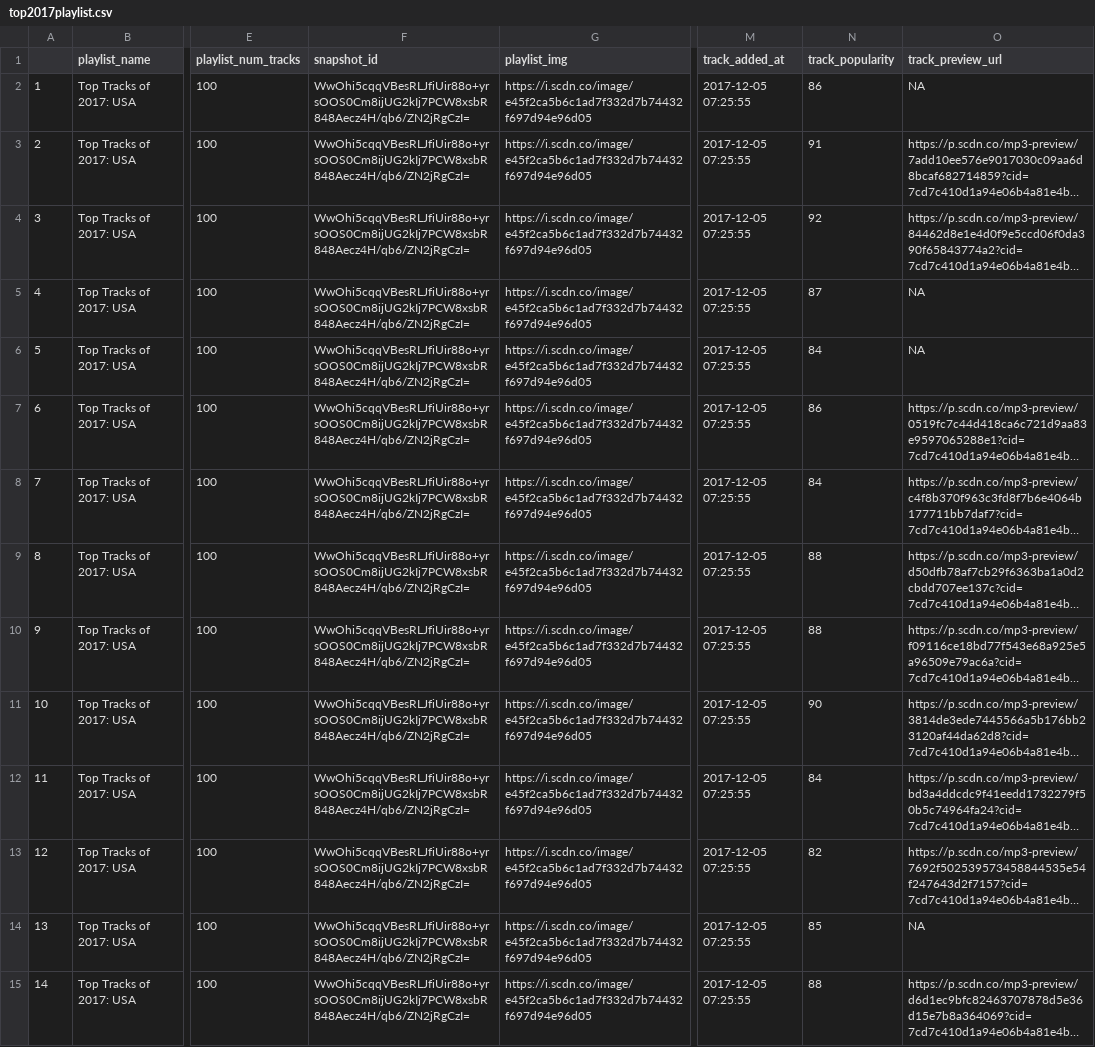
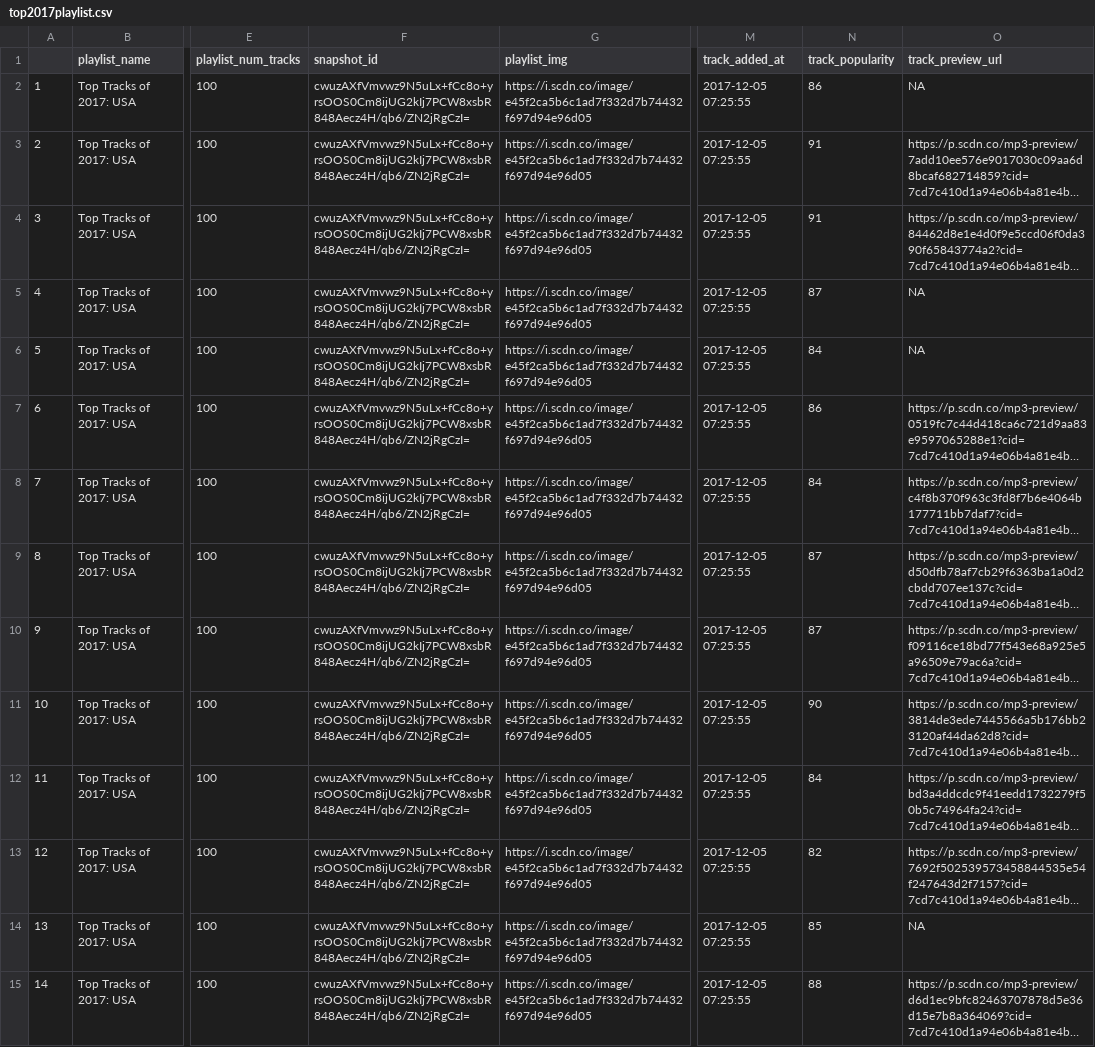
Before and after one commit to bchiang7/spotify-top-tracks-2017, a CSV file: top2017playlist.csv, drawn as a sheet; only a part is shown, gaps mark what is left out; long unchanged cells end in …; the diff covers the shown part only; the diff names each change by its address in the sheet, - before the commit and + after, or states it on an @@ line.

```diff
--- a/top2017playlist.csv
+++ b/top2017playlist.csv
-F2:F15 (snapshot_id): WwOhi5cqqVBesRLJfiUir88o+yrsOOS0Cm8ijUG2kIj7PCW8xsbR848Aecz4H/qb6/ZN2jRgCzI=
+F2:F15 (snapshot_id): cwuzAXfVmvwz9N5uLx+fCc8o+yrsOOS0Cm8ijUG2kIj7PCW8xsbR848Aecz4H/qb6/ZN2jRgCzI=
-N4 (track_popularity): 92
+N4 (track_popularity): 91
-N9:N10 (track_popularity): 88
+N9:N10 (track_popularity): 87
```
Also changed, not shown: 101 edited cells elsewhere in this file, 4 other files.
